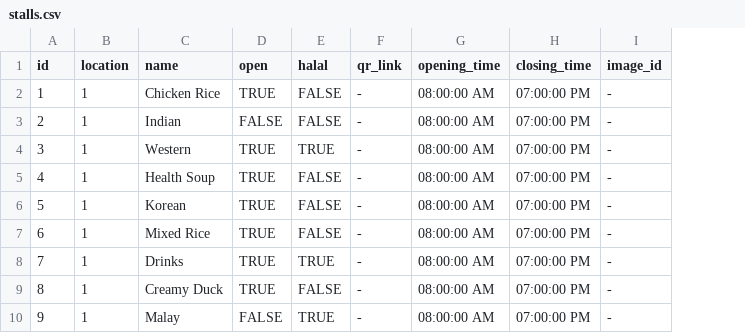
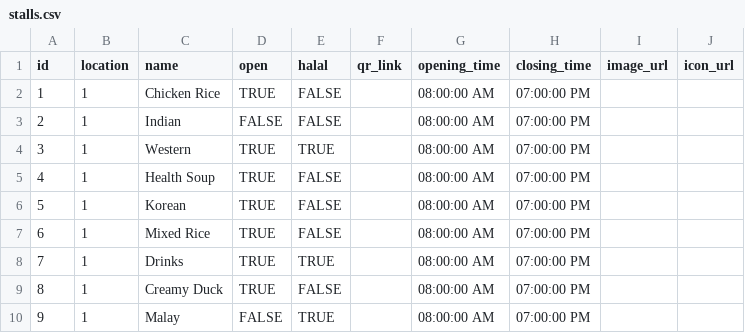
Before and after one commit to myxbrewery/myxDb, a CSV file: data/stalls.csv, drawn as a sheet; removed rows and columns are numbered as before the commit, all else as after; the diff names each change by its address in the sheet, - before the commit and + after, or states it on an @@ line.

```diff
--- a/data/stalls.csv
+++ b/data/stalls.csv
-column I (image_id), rows 2-10: all -
+column I (image_url), empty
+column J (icon_url), empty
-F2:F10 (qr_link): -
+F2:F10 (qr_link): (empty)
```
Also changed, not shown: 8 other files.
